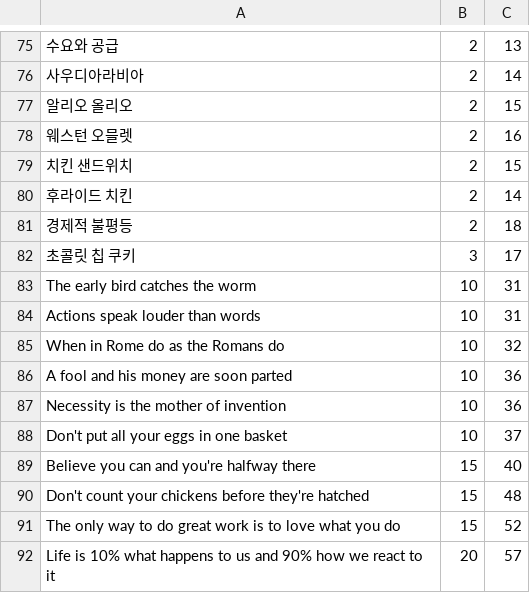
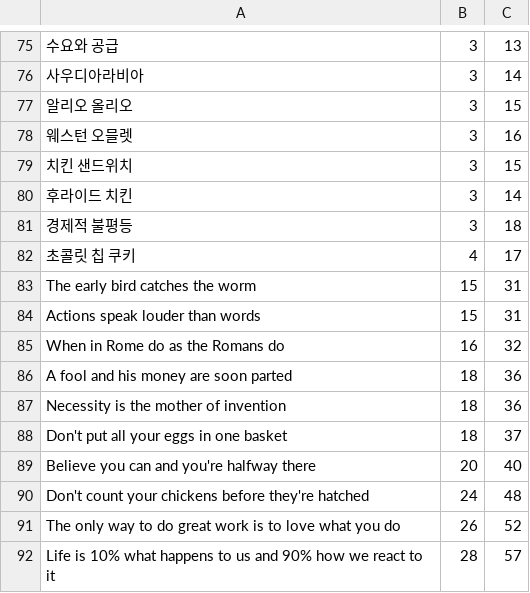
Before and after one commit to scm1400/WordRain, a CSV file: res/words.csv, drawn as a sheet; only a part is shown, gaps mark what is left out; the diff covers the shown part only.

```diff
--- a/res/words.csv
+++ b/res/words.csv
@@ -75,18 +75,18 @@
-수요와 공급,2,13
-사우디아라비아,2,14
-알리오 올리오,2,15
-웨스턴 오믈렛,2,16
-치킨 샌드위치,2,15
-후라이드 치킨,2,14
-경제적 불평등,2,18
-초콜릿 칩 쿠키,3,17
-The early bird catches the worm,10,31
-Actions speak louder than words,10,31
-When in Rome do as the Romans do,10,32
-A fool and his money are soon parted,10,36
-Necessity is the mother of invention,10,36
-Don't put all your eggs in one basket,10,37
-Believe you can and you're halfway there,15,40
-Don't count your chickens before they're hatched,15,48
-The only way to do great work is to love what you do,15,52
-Life is 10% what happens to us and 90% how we react to it,20,57
+수요와 공급,3,13
+사우디아라비아,3,14
+알리오 올리오,3,15
+웨스턴 오믈렛,3,16
+치킨 샌드위치,3,15
+후라이드 치킨,3,14
+경제적 불평등,3,18
+초콜릿 칩 쿠키,4,17
+The early bird catches the worm,15,31
+Actions speak louder than words,15,31
+When in Rome do as the Romans do,16,32
+A fool and his money are soon parted,18,36
+Necessity is the mother of invention,18,36
+Don't put all your eggs in one basket,18,37
+Believe you can and you're halfway there,20,40
+Don't count your chickens before they're hatched,24,48
+The only way to do great work is to love what you do,26,52
+Life is 10% what happens to us and 90% how we react to it,28,57
```
Also changed, not shown: 56 edited cells elsewhere in this file, 23 other files.
